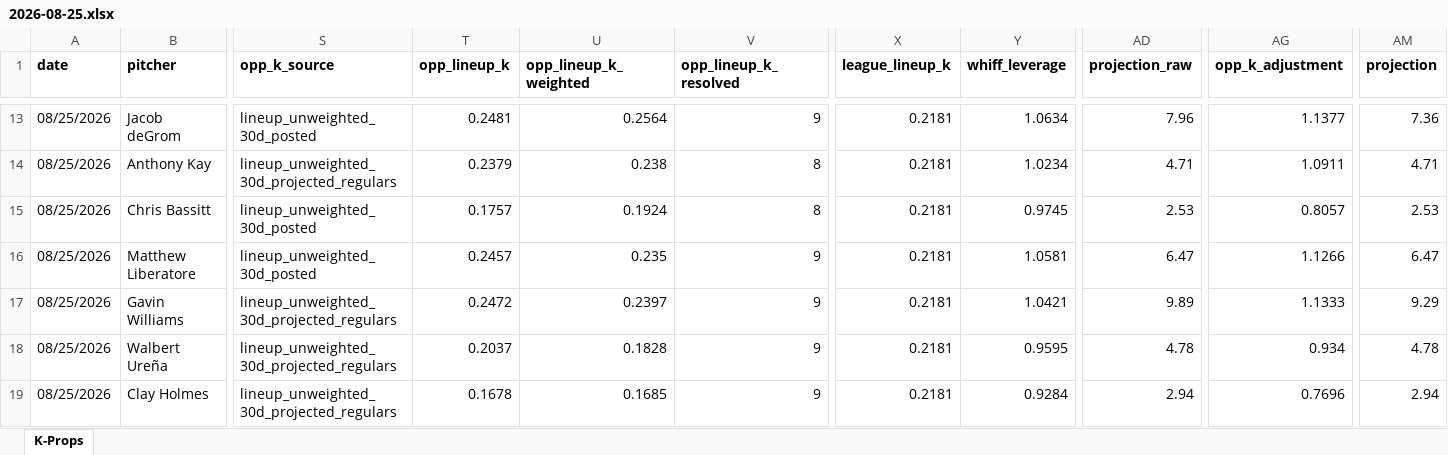
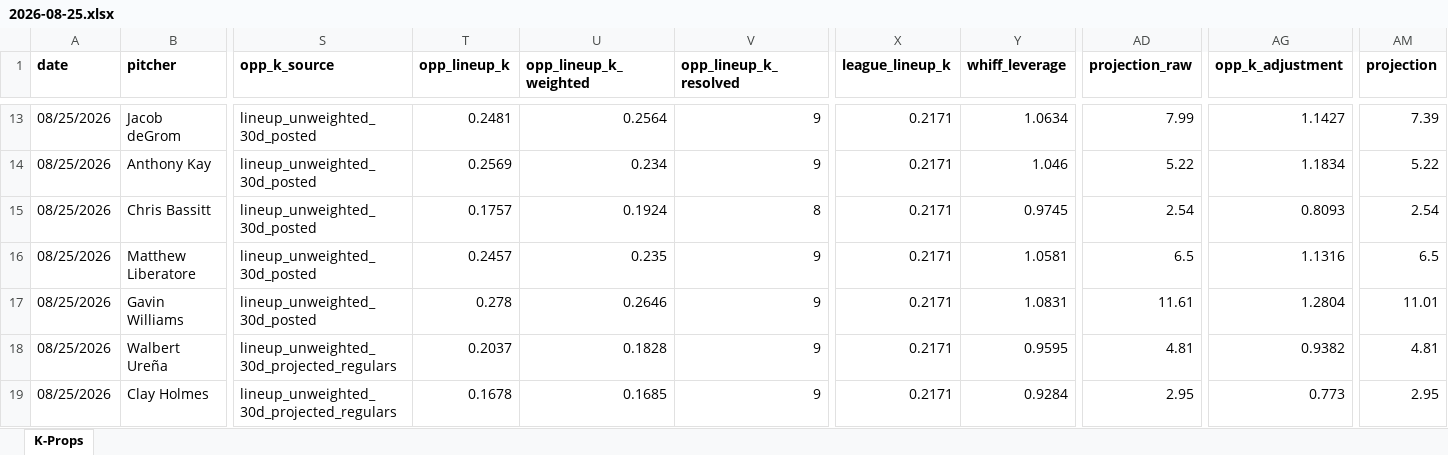
Before and after one commit to flychico/lydiaslab, an Excel workbook: data/k-props/2026-08-25.xlsx, sheet K-Props, drawn as a sheet; only a part is shown, gaps mark what is left out; values as stored, in another font and other column widths than the file's, no borders; the diff covers the shown part only; the diff names each change by its address in the sheet, - before the commit and + after, or states it on an @@ line.

```diff
--- a/data/k-props/2026-08-25.xlsx (sheet K-Props)
+++ b/data/k-props/2026-08-25.xlsx (sheet K-Props)
-X13:X19 (league_lineup_k): 0.2181
+X13:X19 (league_lineup_k): 0.2171
-AD13 (projection_raw): 7.96
+AD13 (projection_raw): 7.99
-AG13 (opp_k_adjustment): 1.1377
+AG13 (opp_k_adjustment): 1.1427
-AM13 (projection): 7.36
+AM13 (projection): 7.39
-S14 (opp_k_source): lineup_unweighted_30d_projected_regulars
+S14 (opp_k_source): lineup_unweighted_30d_posted
-T14 (opp_lineup_k): 0.2379
+T14 (opp_lineup_k): 0.2569
-U14 (opp_lineup_k_weighted): 0.238
+U14 (opp_lineup_k_weighted): 0.234
-V14 (opp_lineup_k_resolved): 8
+V14 (opp_lineup_k_resolved): 9
-Y14 (whiff_leverage): 1.0234
+Y14 (whiff_leverage): 1.046
-AD14 (projection_raw): 4.71
+AD14 (projection_raw): 5.22
-AG14 (opp_k_adjustment): 1.0911
+AG14 (opp_k_adjustment): 1.1834
-AM14 (projection): 4.71
+AM14 (projection): 5.22
-AD15 (projection_raw): 2.53
+AD15 (projection_raw): 2.54
-AG15 (opp_k_adjustment): 0.8057
+AG15 (opp_k_adjustment): 0.8093
-AM15 (projection): 2.53
+AM15 (projection): 2.54
-AD16 (projection_raw): 6.47
+AD16 (projection_raw): 6.5
-AG16 (opp_k_adjustment): 1.1266
+AG16 (opp_k_adjustment): 1.1316
-AM16 (projection): 6.47
+AM16 (projection): 6.5
-S17 (opp_k_source): lineup_unweighted_30d_projected_regulars
+S17 (opp_k_source): lineup_unweighted_30d_posted
-T17 (opp_lineup_k): 0.2472
+T17 (opp_lineup_k): 0.278
-U17 (opp_lineup_k_weighted): 0.2397
+U17 (opp_lineup_k_weighted): 0.2646
-Y17 (whiff_leverage): 1.0421
+Y17 (whiff_leverage): 1.0831
-AD17 (projection_raw): 9.89
+AD17 (projection_raw): 11.61
-AG17 (opp_k_adjustment): 1.1333
+AG17 (opp_k_adjustment): 1.2804
-AM17 (projection): 9.29
+AM17 (projection): 11.01
-AD18 (projection_raw): 4.78
+AD18 (projection_raw): 4.81
-AG18 (opp_k_adjustment): 0.934
+AG18 (opp_k_adjustment): 0.9382
-AM18 (projection): 4.78
+AM18 (projection): 4.81
-AD19 (projection_raw): 2.94
+AD19 (projection_raw): 2.95
-AG19 (opp_k_adjustment): 0.7696
+AG19 (opp_k_adjustment): 0.773
-AM19 (projection): 2.94
+AM19 (projection): 2.95
```
Also changed, not shown: 92 edited cells elsewhere in this sheet, 10 other files.
